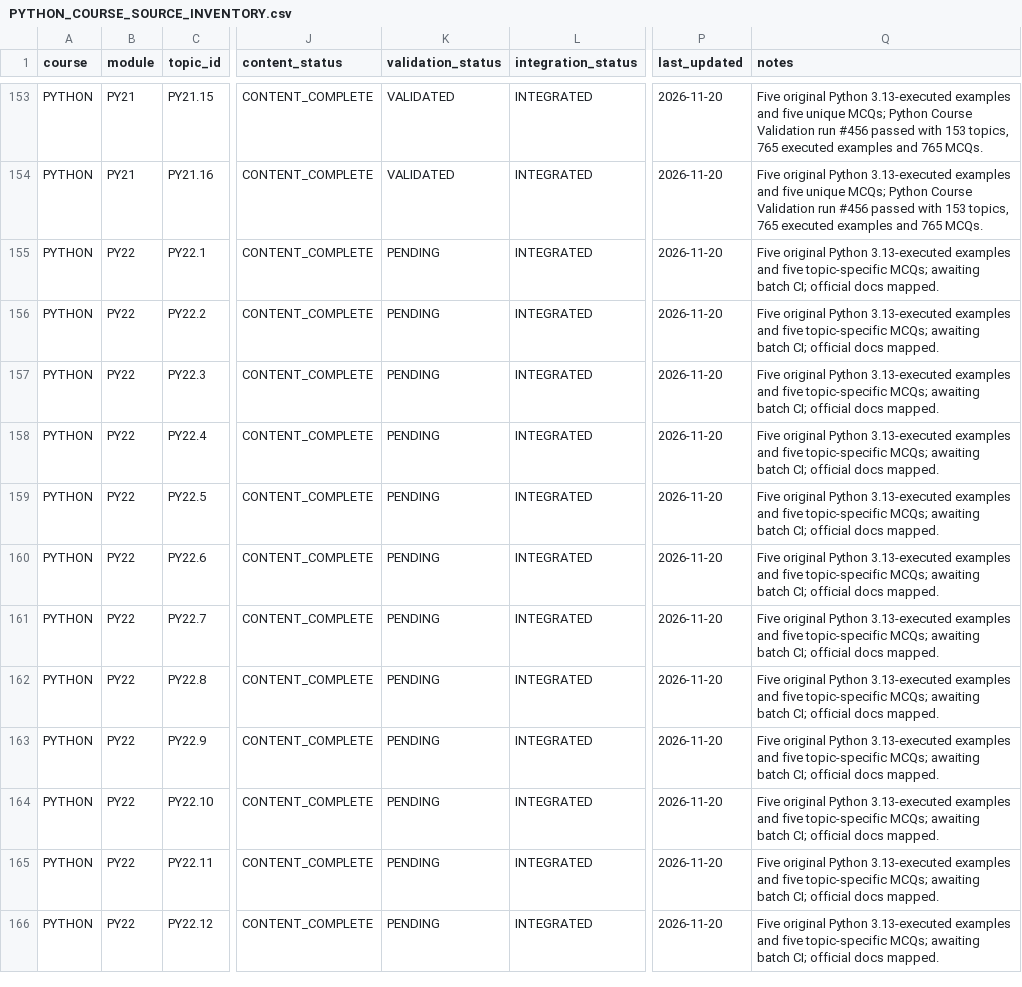
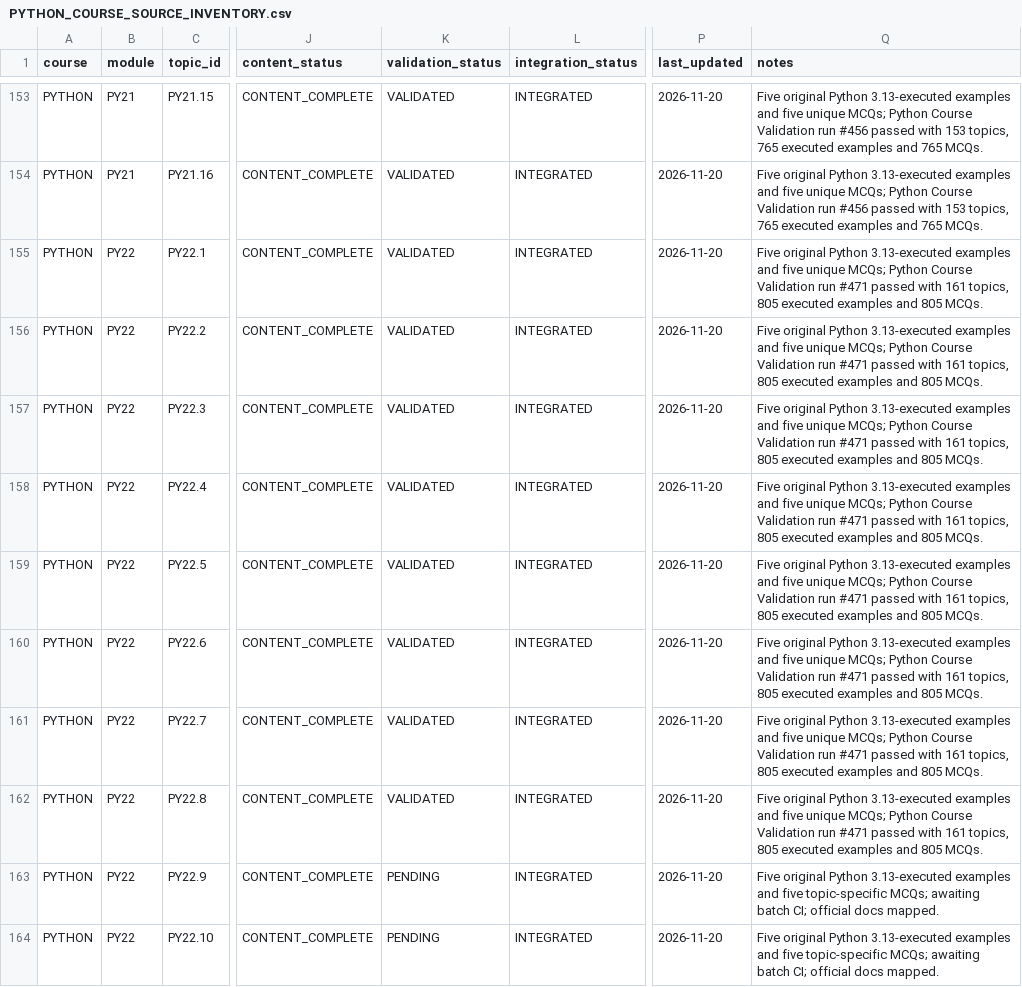
Before and after one commit to kharchasaathi/MULTILINGUAL_PROGRAMMING_LEARNING_PLATFORM, a CSV file: docs/PYTHON_COURSE_SOURCE_INVENTORY.csv, drawn as a sheet; only a part is shown, gaps mark what is left out; the shorter side is filled out with more unchanged rows; the diff names each change by its address in the sheet, - before the commit and + after, or states it on an @@ line.

Commit message:
Mark PY22 batch 1 validated after CI run 471

```diff
--- a/docs/PYTHON_COURSE_SOURCE_INVENTORY.csv
+++ b/docs/PYTHON_COURSE_SOURCE_INVENTORY.csv
-K155:K162 (validation_status): PENDING
+K155:K162 (validation_status): VALIDATED
-Q155:Q162 (notes): …and five topic-specific MCQs; awaiting batch CI; official docs mapped.
+Q155:Q162 (notes): …and five unique MCQs; Python Course Validation run #471 passed with 161 topics, 805 executed examples and 805 MCQs.
```
